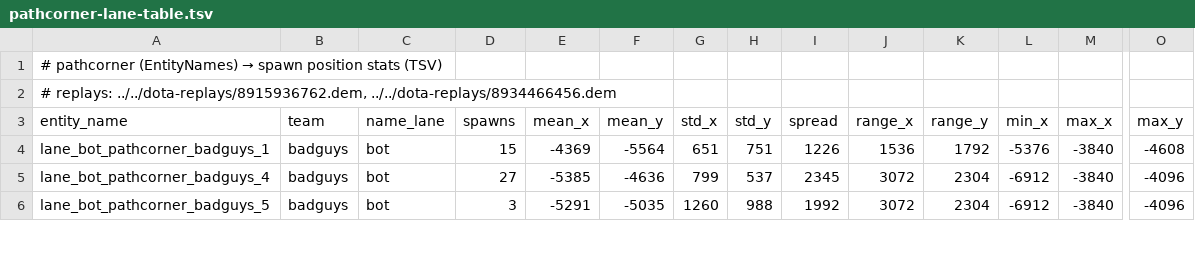
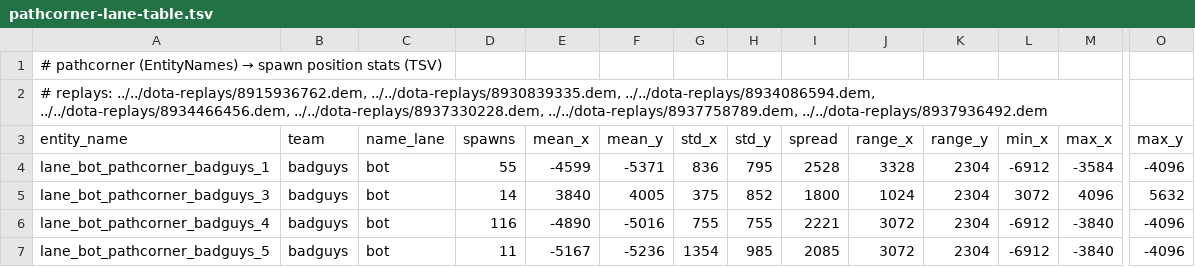
Before and after one commit to iSarCasm/dota-prj, a TSV file: manta-labs/lasthits-debug/examples/pathcorner-lane-table.tsv, drawn as a sheet; only a part is shown, gaps mark what is left out; addresses are those after the commit; rows hold the shown columns only; the diff covers the shown part only; the diff names each change by its address in the sheet, - before the commit and + after, or states it on an @@ line.

Commit message:
More creep spawn analysis

```diff
--- a/manta-labs/lasthits-debug/examples/pathcorner-lane-table.tsv
+++ b/manta-labs/lasthits-debug/examples/pathcorner-lane-table.tsv
-A2 (entity_name): …replays: ../../dota-replays/8915936762.dem, ../../dota-replays/8934466456.dem
+A2 (entity_name): …replays: ../../dota-replays/8915936762.dem, ../../dota-replays/8930839335.dem, ../../dota-replays/8934086594.dem, ../../dota-replays/8934466456.dem, ../../dota-replays/8937330228.dem, ../../dota-replays/8937758789.dem, ../../dota-replays/8937936492.dem
-D4 (spawns): 15
+D4 (spawns): 55
-E4 (mean_x): -4369
+E4 (mean_x): -4599
-F4 (mean_y): -5564
+F4 (mean_y): -5371
-G4 (std_x): 651
+G4 (std_x): 836
-H4 (std_y): 751
+H4 (std_y): 795
-I4 (spread): 1226
+I4 (spread): 2528
-J4 (range_x): 1536
+J4 (range_x): 3328
-K4 (range_y): 1792
+K4 (range_y): 2304
-L4 (min_x): -5376
+L4 (min_x): -6912
-M4 (max_x): -3840
+M4 (max_x): -3584
-O4 (max_y): -4608
+O4 (max_y): -4096
+row 5: lane_bot_pathcorner_badguys_3 | badguys | bot | 14 | 3840 | 4005 | 375 | 852 | 1800 | 1024 | 2304 | 3072 | 4096 | 5632
-D6 (spawns): 27
+D6 (spawns): 116
-E6 (mean_x): -5385
+E6 (mean_x): -4890
-F6 (mean_y): -4636
+F6 (mean_y): -5016
-G6 (std_x): 799
+G6 (std_x): 755
-H6 (std_y): 537
+H6 (std_y): 755
-I6 (spread): 2345
+I6 (spread): 2221
-D7 (spawns): 3
+D7 (spawns): 11
-E7 (mean_x): -5291
+E7 (mean_x): -5167
-F7 (mean_y): -5035
+F7 (mean_y): -5236
-G7 (std_x): 1260
+G7 (std_x): 1354
-H7 (std_y): 988
+H7 (std_y): 985
-I7 (spread): 1992
+I7 (spread): 2085
```
Also changed, not shown: 2 added rows and 68 edited cells elsewhere in this file, 29 other files.
